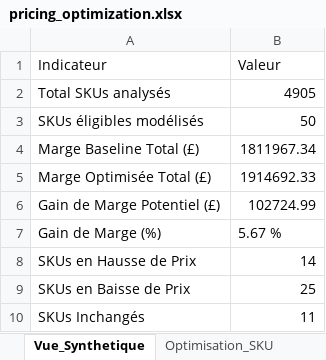
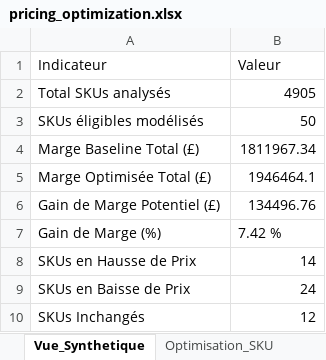
Before and after one commit to jefferson1203/customer-growth-ai-lab, an Excel workbook: outputs/pricing/pricing_optimization.xlsx, sheet Vue_Synthetique, drawn as a sheet; values as stored, in another font and other column widths than the file's, no borders; the diff names each change by its address in the sheet, - before the commit and + after, or states it on an @@ line.

```diff
--- a/outputs/pricing/pricing_optimization.xlsx (sheet Vue_Synthetique)
+++ b/outputs/pricing/pricing_optimization.xlsx (sheet Vue_Synthetique)
-B5 (Valeur): 1914692.33
+B5 (Valeur): 1946464.1
-B6 (Valeur): 102724.99
+B6 (Valeur): 134496.76
-B7 (Valeur): 5.67 %
+B7 (Valeur): 7.42 %
-B9 (Valeur): 25
+B9 (Valeur): 24
-B10 (Valeur): 11
+B10 (Valeur): 12
```
Also changed, not shown: sheet Optimisation_SKU, sheet Analyse_Sensibilite, 5 other files.
